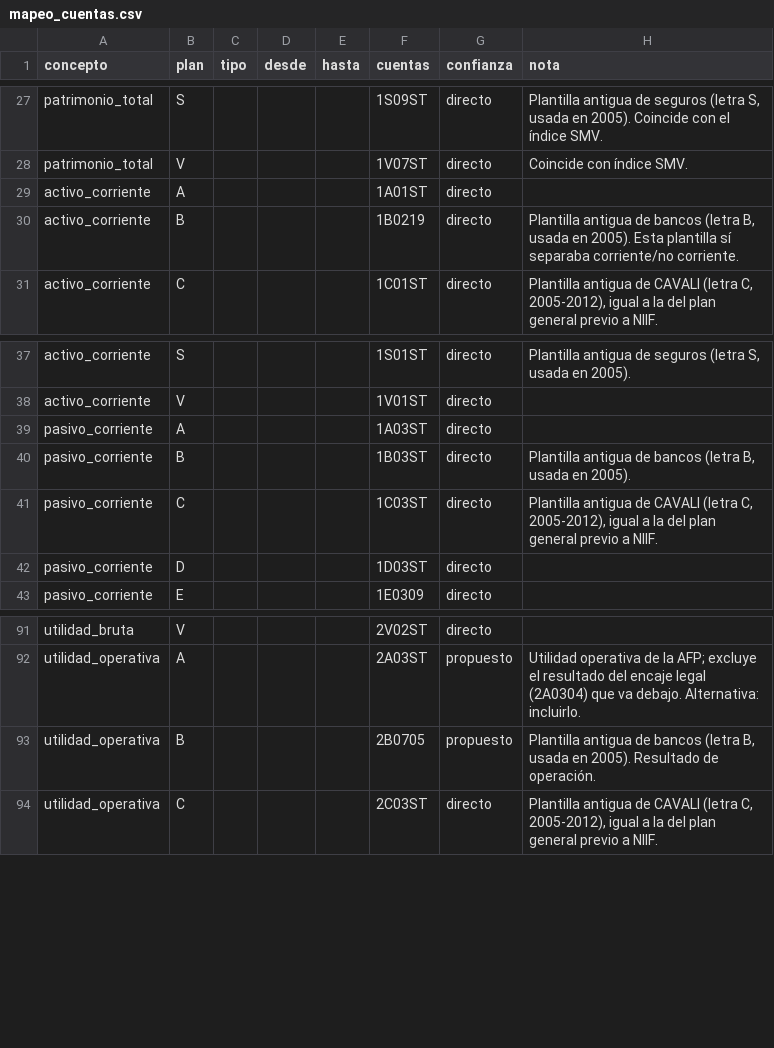
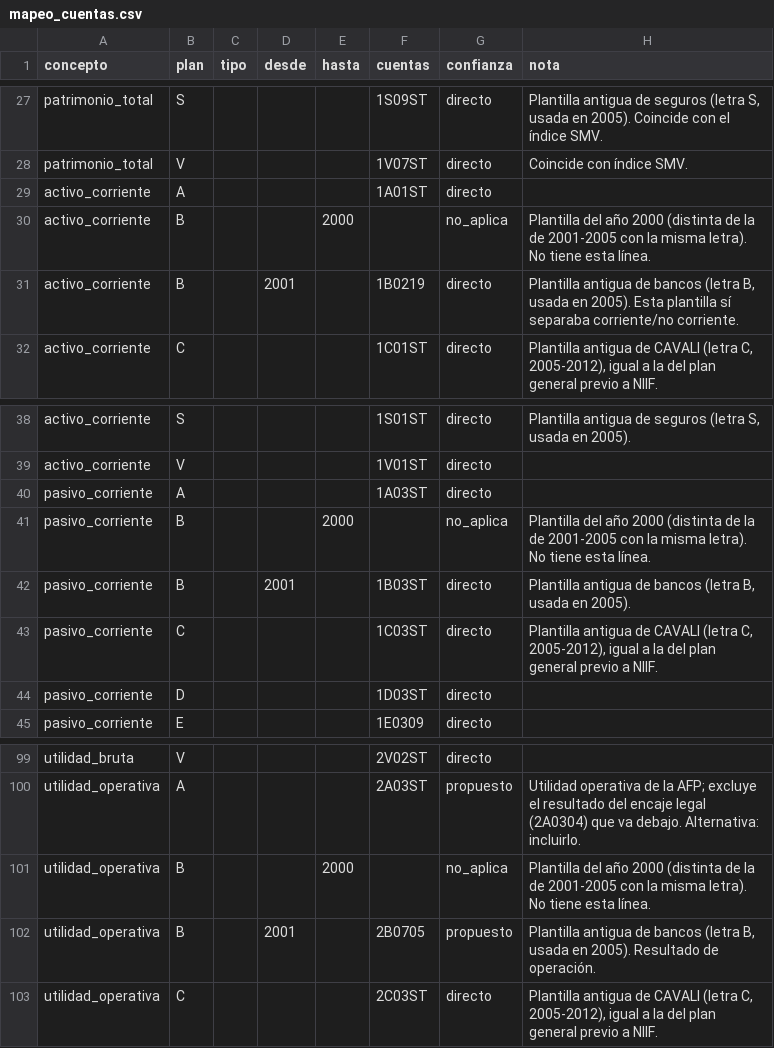
Before and after one commit to AtlasLedger/smv-eeff, a CSV file: mapeo/mapeo_cuentas.csv, drawn as a sheet; only a part is shown, gaps mark what is left out; the diff covers the shown part only.

```diff
--- a/mapeo/mapeo_cuentas.csv
+++ b/mapeo/mapeo_cuentas.csv
@@ -29,3 +29,4 @@ patrimonio_total,V,,,,1V07ST,directo,Coincide con índice SMV.
 activo_corriente,A,,,,1A01ST,directo,
-activo_corriente,B,,,,1B0219,directo,"Plantilla antigua de bancos (letra B, usada en 2005). Esta plantilla sí separaba corriente/no corriente."
+activo_corriente,B,,,2000,,no_aplica,Plantilla del año 2000 (distinta de la de 2001-2005 con la misma letra). No tiene esta línea.
+activo_corriente,B,,2001,,1B0219,directo,"Plantilla antigua de bancos (letra B, usada en 2005). Esta plantilla sí separaba corriente/no corriente."
 activo_corriente,C,,,,1C01ST,directo,"Plantilla antigua de CAVALI (letra C, 2005-2012), igual a la del plan general previo a NIIF."
@@ -39,3 +40,4 @@ activo_corriente,V,,,,1V01ST,directo,
 pasivo_corriente,A,,,,1A03ST,directo,
-pasivo_corriente,B,,,,1B03ST,directo,"Plantilla antigua de bancos (letra B, usada en 2005)."
+pasivo_corriente,B,,,2000,,no_aplica,Plantilla del año 2000 (distinta de la de 2001-2005 con la misma letra). No tiene esta línea.
+pasivo_corriente,B,,2001,,1B03ST,directo,"Plantilla antigua de bancos (letra B, usada en 2005)."
 pasivo_corriente,C,,,,1C03ST,directo,"Plantilla antigua de CAVALI (letra C, 2005-2012), igual a la del plan general previo a NIIF."
@@ -92,3 +100,4 @@ utilidad_bruta,V,,,,2V02ST,directo,
 utilidad_operativa,A,,,,2A03ST,propuesto,Utilidad operativa de la AFP; excluye el resultado del encaje legal (2A0304) que va debajo. Alternativa: incluirlo.
-utilidad_operativa,B,,,,2B0705,propuesto,"Plantilla antigua de bancos (letra B, usada en 2005). Resultado de operación."
+utilidad_operativa,B,,,2000,,no_aplica,Plantilla del año 2000 (distinta de la de 2001-2005 con la misma letra). No tiene esta línea.
+utilidad_operativa,B,,2001,,2B0705,propuesto,"Plantilla antigua de bancos (letra B, usada en 2005). Resultado de operación."
 utilidad_operativa,C,,,,2C03ST,directo,"Plantilla antigua de CAVALI (letra C, 2005-2012), igual a la del plan general previo a NIIF."
```
Also changed, not shown: 8 added rows, 9 moved rows and 10 edited cells elsewhere in this file, 1 other file.
